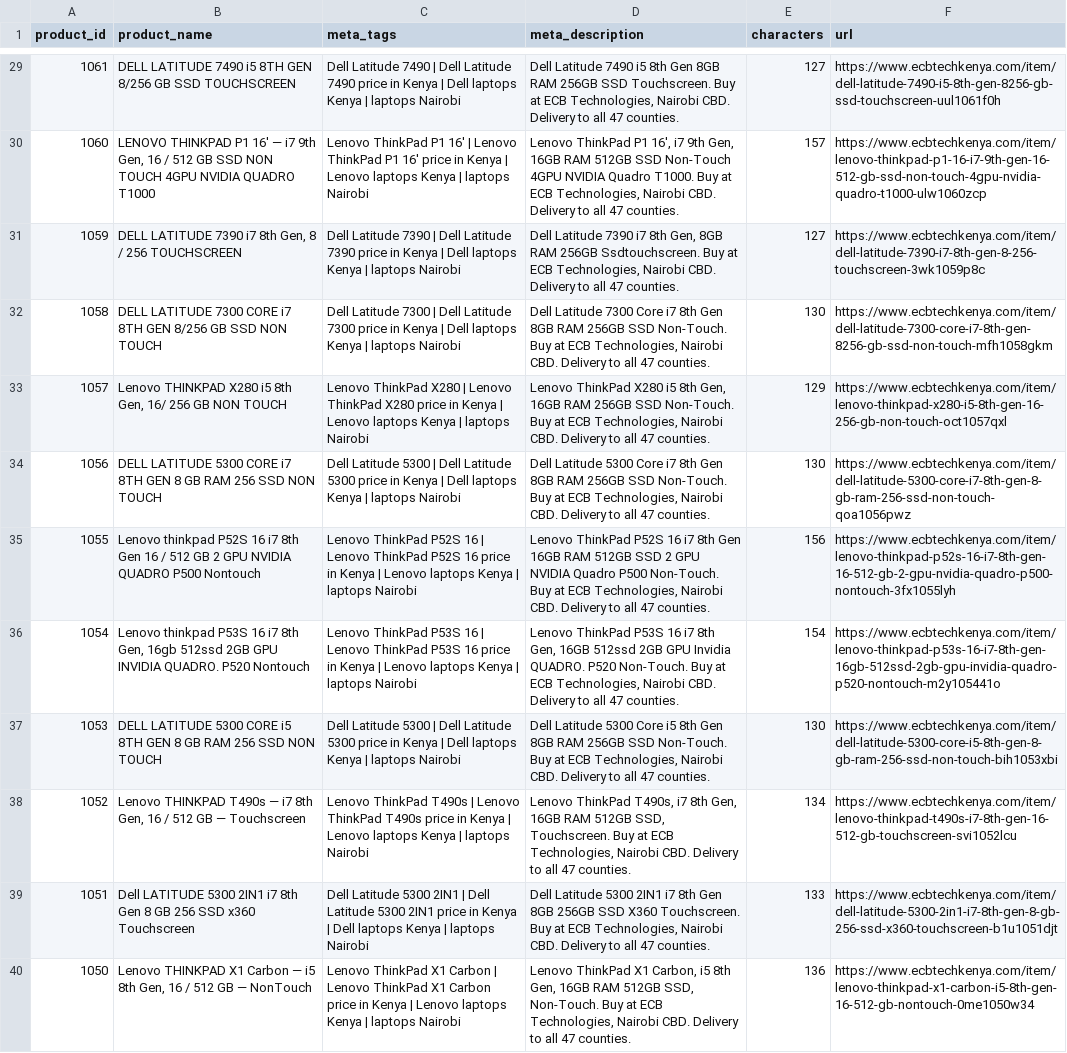
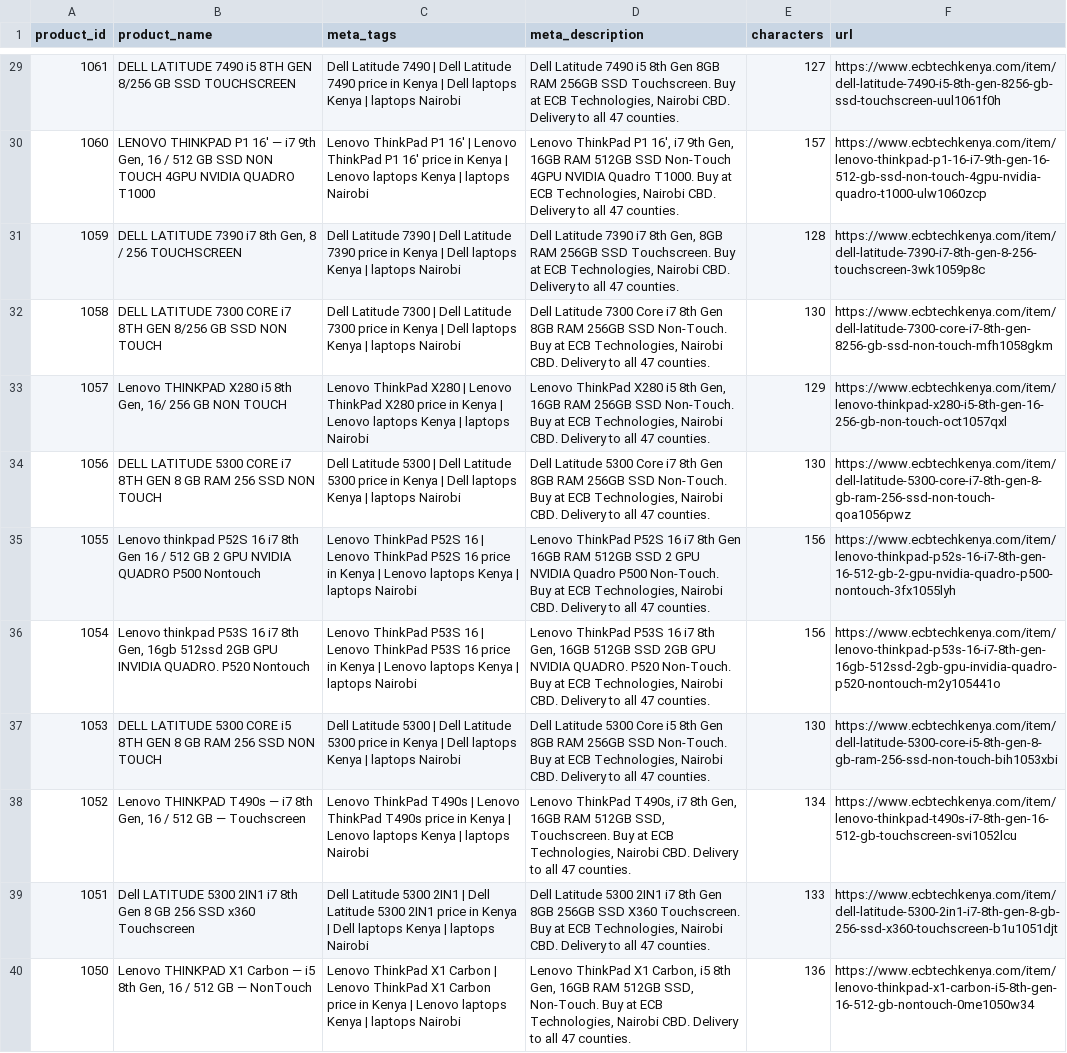
Before and after one commit to ECBTECHNOLOGIES/ecb-technologies, a CSV file: docs/seo/live-site/product-seo.csv, drawn as a sheet; only a part is shown, gaps mark what is left out; the diff covers the shown part only.

```diff
--- a/docs/seo/live-site/product-seo.csv
+++ b/docs/seo/live-site/product-seo.csv
@@ -30,3 +30,3 @@ product_id,product_name,meta_tags,meta_description,characters,url
 1060,"LENOVO THINKPAD P1 16' — i7 9th Gen, 16 / 512 GB SSD NON TOUCH 4GPU NVIDIA QUADRO T1000",Lenovo ThinkPad P1 16' | Lenovo ThinkPad P1 16' price in Kenya | Lenovo laptops Kenya | laptops Nairobi,"Lenovo ThinkPad P1 16', i7 9th Gen, 16GB RAM 512GB SSD Non-Touch 4GPU NVIDIA Quadro T1000. Buy at ECB Technologies, Nairobi CBD. Delivery to all 47 counties.",157,https://www.ecbtechkenya.com/item/lenovo-thinkpad-p1-16-i7-9th-gen-16-512-gb-ssd-non-touch-4gpu-nvidia-quadro-t1000-ulw1060zcp
-1059,"DELL LATITUDE 7390 i7 8th Gen, 8 / 256 TOUCHSCREEN",Dell Latitude 7390 | Dell Latitude 7390 price in Kenya | Dell laptops Kenya | laptops Nairobi,"Dell Latitude 7390 i7 8th Gen, 8GB RAM 256GB Ssdtouchscreen. Buy at ECB Technologies, Nairobi CBD. Delivery to all 47 counties.",127,https://www.ecbtechkenya.com/item/dell-latitude-7390-i7-8th-gen-8-256-touchscreen-3wk1059p8c
+1059,"DELL LATITUDE 7390 i7 8th Gen, 8 / 256 TOUCHSCREEN",Dell Latitude 7390 | Dell Latitude 7390 price in Kenya | Dell laptops Kenya | laptops Nairobi,"Dell Latitude 7390 i7 8th Gen, 8GB RAM 256GB SSD Touchscreen. Buy at ECB Technologies, Nairobi CBD. Delivery to all 47 counties.",128,https://www.ecbtechkenya.com/item/dell-latitude-7390-i7-8th-gen-8-256-touchscreen-3wk1059p8c
 1058,DELL LATITUDE 7300 CORE i7 8TH GEN 8/256 GB SSD NON TOUCH,Dell Latitude 7300 | Dell Latitude 7300 price in Kenya | Dell laptops Kenya | laptops Nairobi,"Dell Latitude 7300 Core i7 8th Gen 8GB RAM 256GB SSD Non-Touch. Buy at ECB Technologies, Nairobi CBD. Delivery to all 47 counties.",130,https://www.ecbtechkenya.com/item/dell-latitude-7300-core-i7-8th-gen-8256-gb-ssd-non-touch-mfh1058gkm
@@ -35,3 +35,3 @@ product_id,product_name,meta_tags,meta_description,characters,url
 1055,Lenovo thinkpad P52S 16 i7 8th Gen 16 / 512 GB 2 GPU NVIDIA QUADRO P500 Nontouch,Lenovo ThinkPad P52S 16 | Lenovo ThinkPad P52S 16 price in Kenya | Lenovo laptops Kenya | laptops Nairobi,"Lenovo ThinkPad P52S 16 i7 8th Gen 16GB RAM 512GB SSD 2 GPU NVIDIA Quadro P500 Non-Touch. Buy at ECB Technologies, Nairobi CBD. Delivery to all 47 counties.",156,https://www.ecbtechkenya.com/item/lenovo-thinkpad-p52s-16-i7-8th-gen-16-512-gb-2-gpu-nvidia-quadro-p500-nontouch-3fx1055lyh
-1054,"Lenovo thinkpad P53S 16 i7 8th Gen, 16gb 512ssd 2GB GPU INVIDIA QUADRO. P520 Nontouch",Lenovo ThinkPad P53S 16 | Lenovo ThinkPad P53S 16 price in Kenya | Lenovo laptops Kenya | laptops Nairobi,"Lenovo ThinkPad P53S 16 i7 8th Gen, 16GB 512ssd 2GB GPU Invidia QUADRO. P520 Non-Touch. Buy at ECB Technologies, Nairobi CBD. Delivery to all 47 counties.",154,https://www.ecbtechkenya.com/item/lenovo-thinkpad-p53s-16-i7-8th-gen-16gb-512ssd-2gb-gpu-invidia-quadro-p520-nontouch-m2y105441o
+1054,"Lenovo thinkpad P53S 16 i7 8th Gen, 16gb 512ssd 2GB GPU INVIDIA QUADRO. P520 Nontouch",Lenovo ThinkPad P53S 16 | Lenovo ThinkPad P53S 16 price in Kenya | Lenovo laptops Kenya | laptops Nairobi,"Lenovo ThinkPad P53S 16 i7 8th Gen, 16GB 512GB SSD 2GB GPU NVIDIA QUADRO. P520 Non-Touch. Buy at ECB Technologies, Nairobi CBD. Delivery to all 47 counties.",156,https://www.ecbtechkenya.com/item/lenovo-thinkpad-p53s-16-i7-8th-gen-16gb-512ssd-2gb-gpu-invidia-quadro-p520-nontouch-m2y105441o
 1053,DELL LATITUDE 5300 CORE i5 8TH GEN 8 GB RAM 256 SSD NON TOUCH,Dell Latitude 5300 | Dell Latitude 5300 price in Kenya | Dell laptops Kenya | laptops Nairobi,"Dell Latitude 5300 Core i5 8th Gen 8GB RAM 256GB SSD Non-Touch. Buy at ECB Technologies, Nairobi CBD. Delivery to all 47 counties.",130,https://www.ecbtechkenya.com/item/dell-latitude-5300-core-i5-8th-gen-8-gb-ram-256-ssd-non-touch-bih1053xbi
```
Also changed, not shown: 63 edited cells elsewhere in this file, 2 other files.
